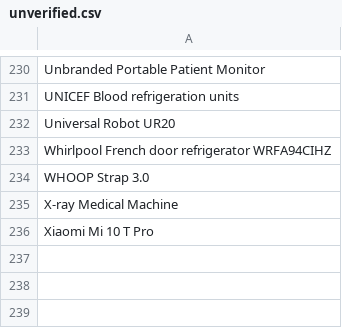
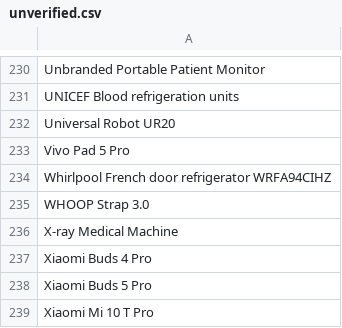
Before and after one commit to jeandecian/wiki-iot-product-name-verifier, a CSV file: unverified.csv, drawn as a sheet; only a part is shown, gaps mark what is left out; the diff names each change by its address in the sheet, - before the commit and + after, or states it on an @@ line.

```diff
--- a/unverified.csv
+++ b/unverified.csv
+row 233: Vivo Pad 5 Pro
+row 237: Xiaomi Buds 4 Pro
+row 238: Xiaomi Buds 5 Pro
```
Also changed, not shown: combined.csv, unapproved.csv.
